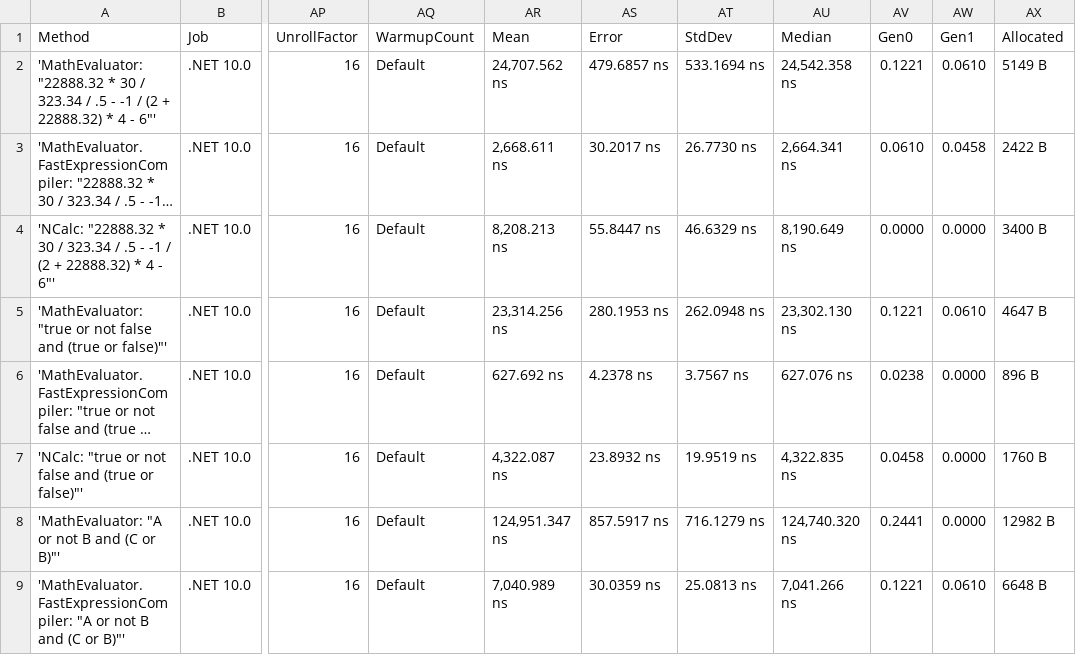
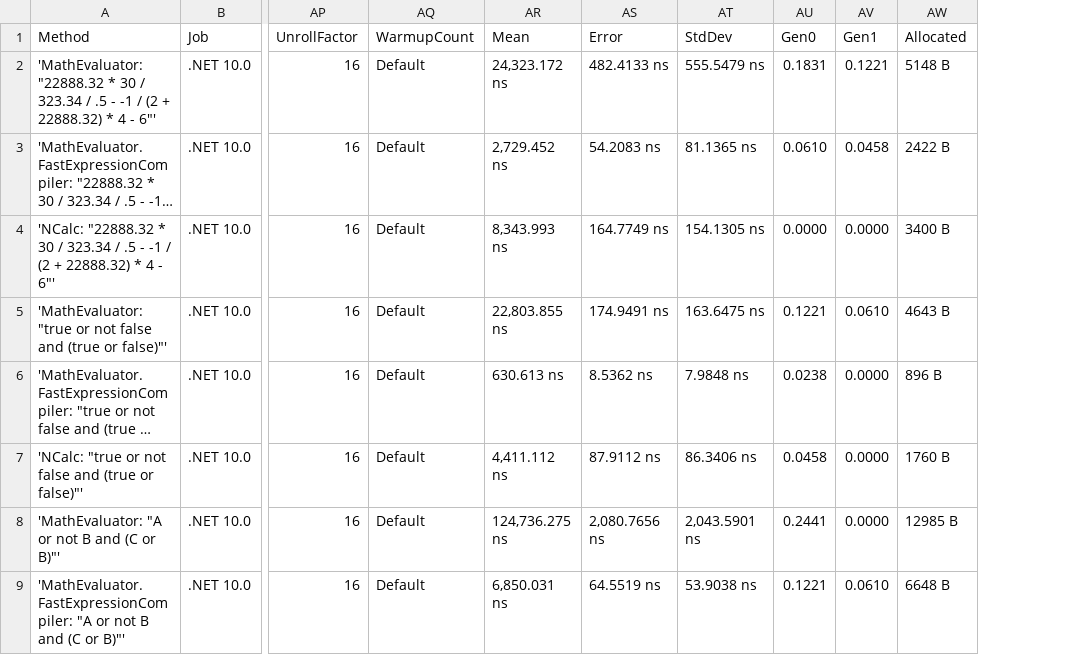
Before and after one commit to AntonovAnton/math.evaluation, a CSV file: BenchmarkDotNet.Artifacts/results/MathEvaluation.Benchmarks.CompilationBenchmarks-report.csv, drawn as a sheet; only a part is shown, gaps mark what is left out; long unchanged cells end in …; removed rows and columns are numbered as before the commit, all else as after; the diff covers the shown part only; the diff names each change by its address in the sheet, - before the commit and + after, or states it on an @@ line.

Commit message:
Fixed #109: Ensured consistent use of NumberFormatInfo for culture-aware parsing (#111)
- Refactored extension methods to use C# 12 extension types for string
and ReadOnlySpan<char>
- Improved whitespace and number parsing logic; replaced "meaningless"
with "white space"
- Enhanced encapsulation and naming in MathExpression and related
classes
- Fixed bugs in operator handling and type conversions (e.g.,
BigInteger, Complex)
- Improved dictionary parameter binding in MathParameters
- Updated tests for culture-specific parsing and expression variables
- Updated .csproj files to v3.2.0 and regenerated benchmarks
- Cleaned up code, improved comments, and modernized C# usage

```diff
--- a/BenchmarkDotNet.Artifacts/results/MathEvaluation.Benchmarks.CompilationBenchmarks-report.csv
+++ b/BenchmarkDotNet.Artifacts/results/MathEvaluation.Benchmarks.CompilationBenchmarks-report.csv
-column AU (Median), rows 2-9: 24,542.358 ns | 2,664.341 ns | 8,190.649 ns | 23,302.130 ns | 627.076 ns | 4,322.835 ns | 124,740.320 ns | 7,041.266 ns
-AR2 (Mean): 24,707.562 ns
+AR2 (Mean): 24,323.172 ns
-AS2 (Error): 479.6857 ns
+AS2 (Error): 482.4133 ns
-AT2 (StdDev): 533.1694 ns
+AT2 (StdDev): 555.5479 ns
-AU2 (Gen0): 0.1221
+AU2 (Gen0): 0.1831
-AV2 (Gen1): 0.0610
+AV2 (Gen1): 0.1221
-AW2 (Allocated): 5149 B
+AW2 (Allocated): 5148 B
-AR3 (Mean): 2,668.611 ns
+AR3 (Mean): 2,729.452 ns
-AS3 (Error): 30.2017 ns
+AS3 (Error): 54.2083 ns
-AT3 (StdDev): 26.7730 ns
+AT3 (StdDev): 81.1365 ns
-AR4 (Mean): 8,208.213 ns
+AR4 (Mean): 8,343.993 ns
-AS4 (Error): 55.8447 ns
+AS4 (Error): 164.7749 ns
-AT4 (StdDev): 46.6329 ns
+AT4 (StdDev): 154.1305 ns
-AR5 (Mean): 23,314.256 ns
+AR5 (Mean): 22,803.855 ns
-AS5 (Error): 280.1953 ns
+AS5 (Error): 174.9491 ns
-AT5 (StdDev): 262.0948 ns
+AT5 (StdDev): 163.6475 ns
-AW5 (Allocated): 4647 B
+AW5 (Allocated): 4643 B
-AR6 (Mean): 627.692 ns
+AR6 (Mean): 630.613 ns
-AS6 (Error): 4.2378 ns
+AS6 (Error): 8.5362 ns
-AT6 (StdDev): 3.7567 ns
+AT6 (StdDev): 7.9848 ns
-AR7 (Mean): 4,322.087 ns
+AR7 (Mean): 4,411.112 ns
-AS7 (Error): 23.8932 ns
+AS7 (Error): 87.9112 ns
-AT7 (StdDev): 19.9519 ns
+AT7 (StdDev): 86.3406 ns
-AR8 (Mean): 124,951.347 ns
+AR8 (Mean): 124,736.275 ns
-AS8 (Error): 857.5917 ns
+AS8 (Error): 2,080.7656 ns
-AT8 (StdDev): 716.1279 ns
+AT8 (StdDev): 2,043.5901 ns
-AW8 (Allocated): 12982 B
+AW8 (Allocated): 12985 B
-AR9 (Mean): 7,040.989 ns
+AR9 (Mean): 6,850.031 ns
-AS9 (Error): 30.0359 ns
+AS9 (Error): 64.5519 ns
-AT9 (StdDev): 25.0813 ns
+AT9 (StdDev): 53.9038 ns
```
Also changed, not shown: 98 edited cells elsewhere in this file, BenchmarkDotNet.Artifacts/results/MathEvaluation.Benchmarks.ComplexNumbersBenchmarks-report.csv, BenchmarkDotNet.Artifacts/results/MathEvaluation.Benchmarks.CompoundingInterestBenchmarks-report.csv, 43 other files.
